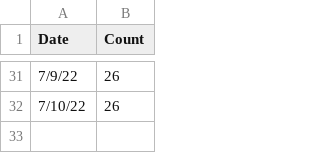
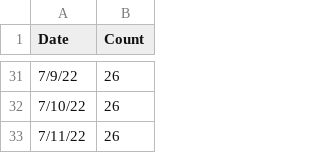
Before and after one commit to ryan-serpico/us-tx-monkeypox-tracker, a CSV file: data/texas_data.csv, drawn as a sheet; only a part is shown, gaps mark what is left out.

Commit message:
Latest data: Mon Jul 11 16:23:27 UTC 2022

```diff
--- a/data/texas_data.csv
+++ b/data/texas_data.csv
@@ -32 +32,2 @@ Date,Count
 7/10/22,26
+7/11/22,26
```
